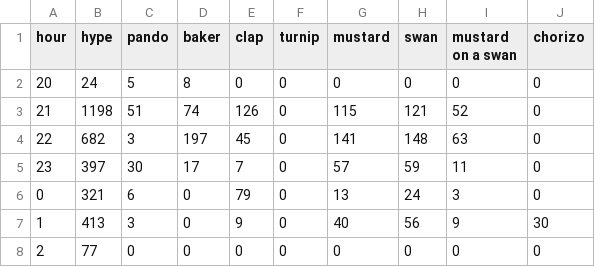
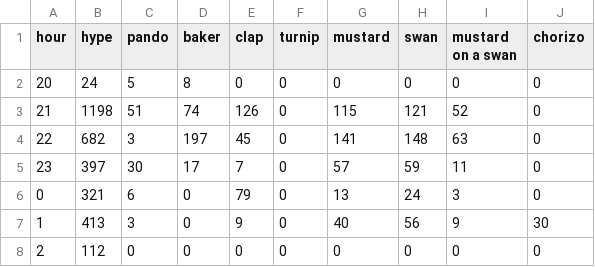
Before and after one commit to hugovk/hypes-per-hour, a CSV file: data/output.csv, drawn as a sheet.

Commit message:
Automatic hypes update!

```diff
--- a/data/output.csv
+++ b/data/output.csv
@@ -7,2 +7,2 @@ hour,hype,pando,baker,clap,turnip,mustard,swan,mustard on a swan,chorizo
 1,413,3,0,9,0,40,56,9,30
-2,77,0,0,0,0,0,0,0,0
+2,112,0,0,0,0,0,0,0,0
```
Also changed, not shown: data/output.tsv, 1 other file.
